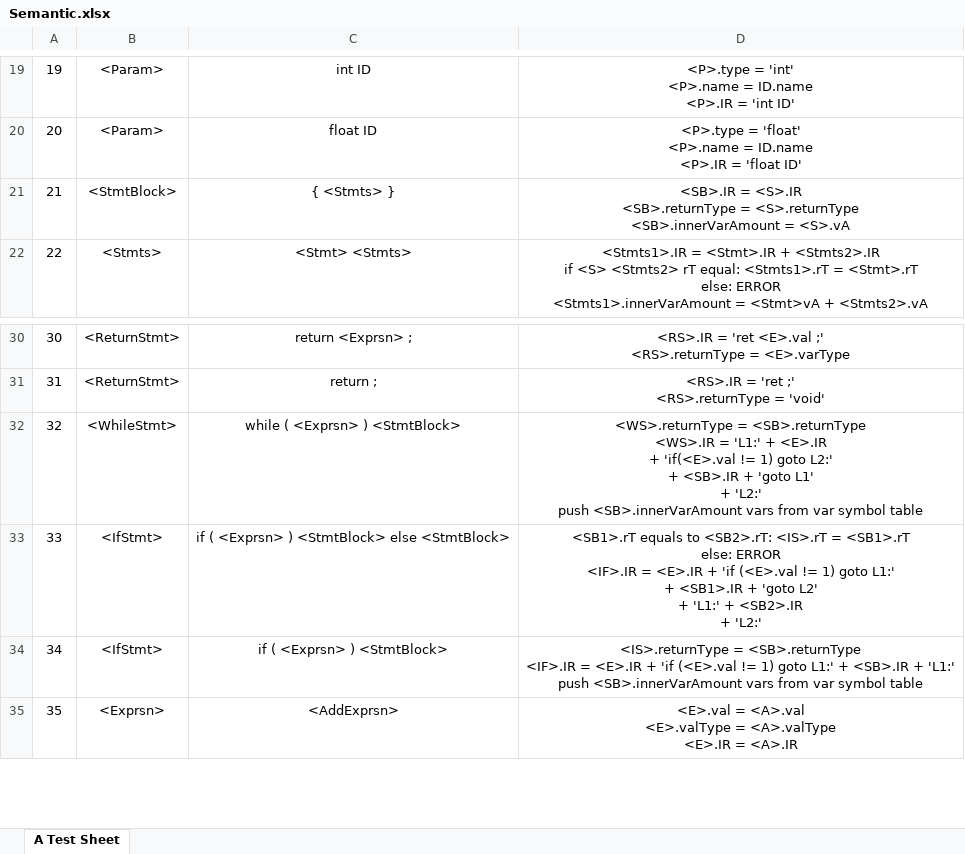
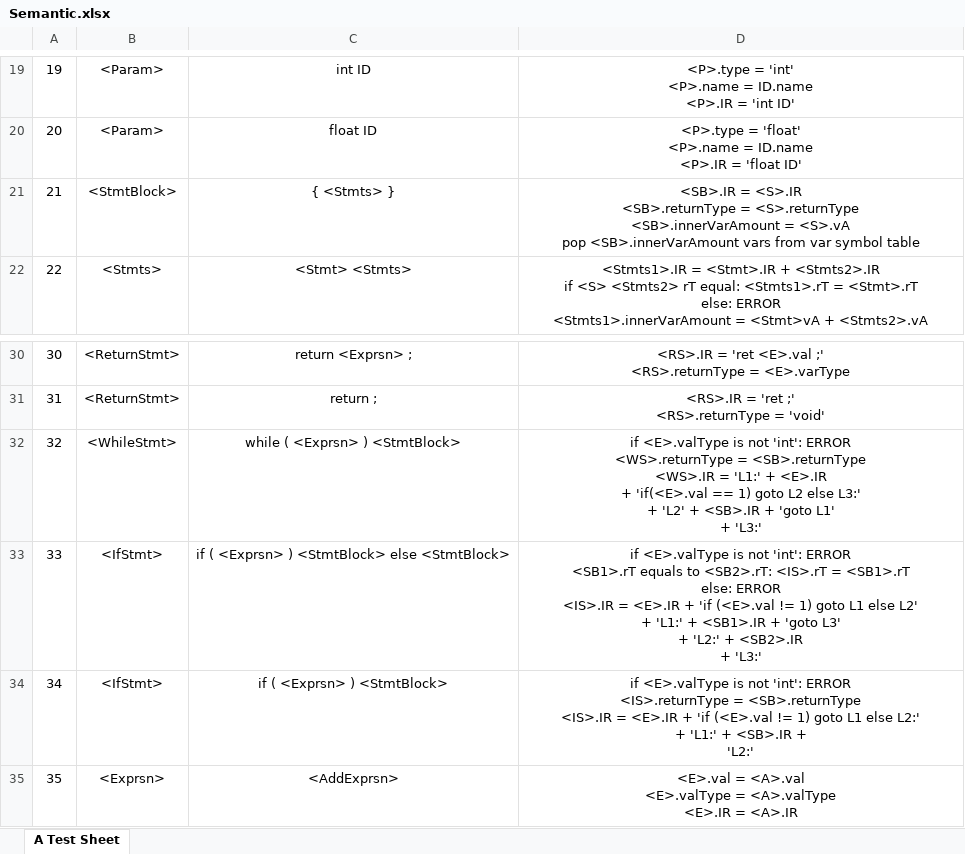
Before and after one commit to 0xf3cd/Compiler-Semantic-Analyzer, an Excel workbook: Assignments/Semantic.xlsx, sheet A Test Sheet, drawn as a sheet; only a part is shown, gaps mark what is left out; values as stored, in another font and other column widths than the file's, no borders; ↵ is a line break in a cell; the diff names each change by its address in the sheet, - before the commit and + after, or states it on an @@ line.

```diff
--- a/Assignments/Semantic.xlsx (sheet A Test Sheet)
+++ b/Assignments/Semantic.xlsx (sheet A Test Sheet)
-D21: …= <S>.vA
+D21: …= <S>.vA ↵ pop <SB>.innerVarAmount vars from var symbol table
-D32: <WS>.returnType = <SB>.returnType ↵ <WS>.IR = 'L1:' + <E>.IR ↵ + 'if(<E>.val != 1) goto L2:' ↵ + <SB>.IR + 'goto L1' ↵ + 'L2:' ↵ push <SB>.innerVarAmount vars from var symbol table
+D32: if <E>.valType is not 'int': ERROR ↵ <WS>.returnType = <SB>.returnType ↵ <WS>.IR = 'L1:' + <E>.IR ↵ + 'if(<E>.val == 1) goto L2 else L3:' ↵ + 'L2' + <SB>.IR + 'goto L1' ↵ + 'L3:'
-D33: <SB1>.rT equals to <SB2>.rT: <IS>.rT = <SB1>.rT ↵ else: ERROR ↵ <IF>.IR = <E>.IR + 'if (<E>.val != 1) goto L1:' ↵ + <SB1>.IR + 'goto L2' ↵ + 'L1:' + <SB2>.IR ↵ + 'L2:'
+D33: if <E>.valType is not 'int': ERROR ↵ <SB1>.rT equals to <SB2>.rT: <IS>.rT = <SB1>.rT ↵ else: ERROR ↵ <IS>.IR = <E>.IR + 'if (<E>.val != 1) goto L1 else L2' ↵ + 'L1:' + <SB1>.IR + 'goto L3' ↵ + 'L2:' + <SB2>.IR ↵ + 'L3:'
-D34: <IS>.returnType = <SB>.returnType ↵ <IF>.IR = <E>.IR + 'if (<E>.val != 1) goto L1:' + <SB>.IR + 'L1:' ↵ push <SB>.innerVarAmount vars from var symbol table
+D34: if <E>.valType is not 'int': ERROR ↵ <IS>.returnType = <SB>.returnType ↵ <IS>.IR = <E>.IR + 'if (<E>.val != 1) goto L1 else L2:' ↵ + 'L1:' + <SB>.IR + ↵ 'L2:'
```
Also changed, not shown: 3 other files.
